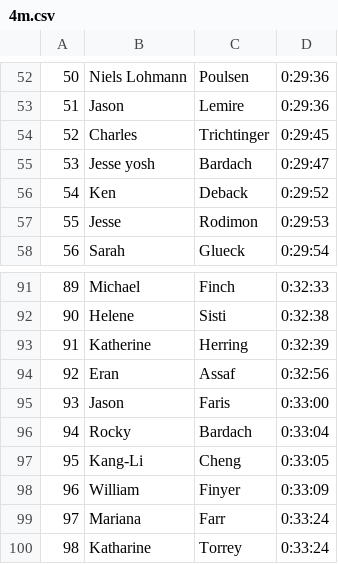
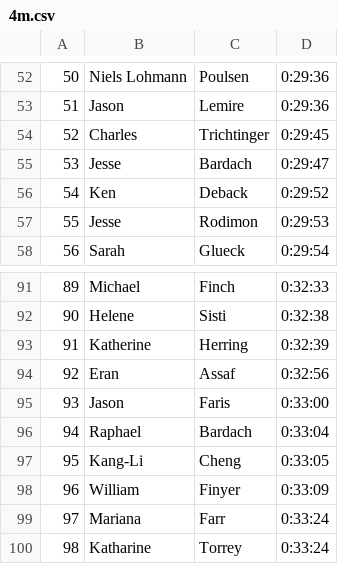
Before and after one commit to michaelmusty/UVRS2023, a CSV file: input_data/race_data/03_SkipsRun_4m_20230618/4m.csv, drawn as a sheet; only a part is shown, gaps mark what is left out.

Commit message:
remove Bardach nicknames for skips run

```diff
--- a/input_data/race_data/03_SkipsRun_4m_20230618/4m.csv
+++ b/input_data/race_data/03_SkipsRun_4m_20230618/4m.csv
@@ -54,3 +54,3 @@
 52,Charles,Trichtinger,0:29:45
-53,Jesse yosh,Bardach,0:29:47
+53,Jesse,Bardach,0:29:47
 54,Ken,Deback,0:29:52
@@ -95,3 +95,3 @@
 93,Jason,Faris,0:33:00
-94,Rocky,Bardach,0:33:04
+94,Raphael,Bardach,0:33:04
 95,Kang-Li,Cheng,0:33:05
```
